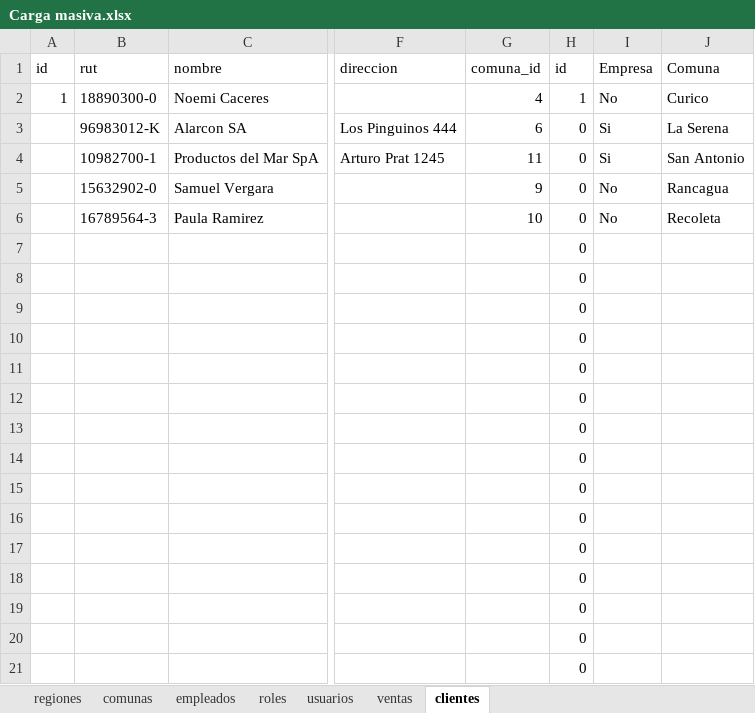
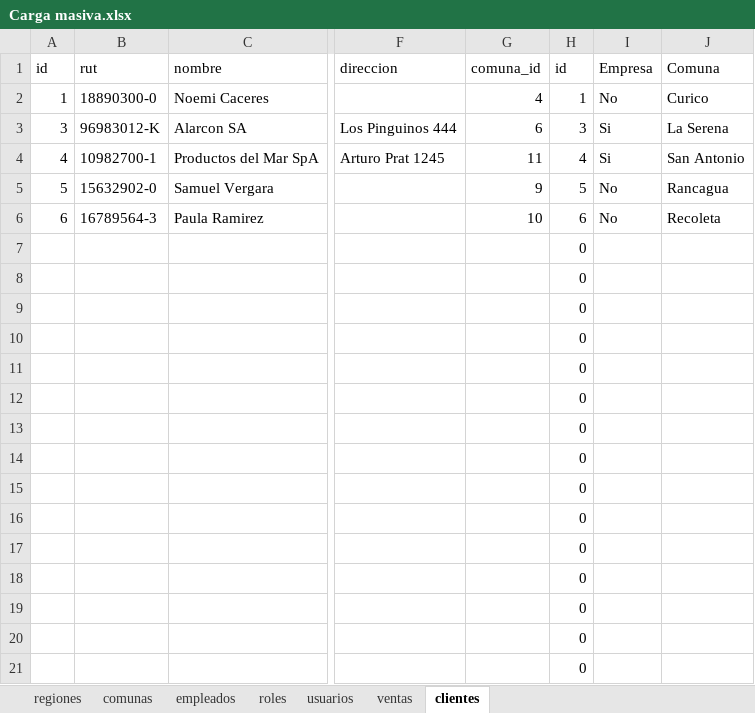
Before and after one commit to segundogaldames/pro202-3603, an Excel workbook: Carga masiva.xlsx, sheet clientes, drawn as a sheet; only a part is shown, gaps mark what is left out; values as stored, in another font and other column widths than the file's, no borders; the diff names each change by its address in the sheet, - before the commit and + after, or states it on an @@ line.

```diff
--- a/Carga masiva.xlsx (sheet clientes)
+++ b/Carga masiva.xlsx (sheet clientes)
-A3 (id): (empty)
+A3 (id): 3
-H3 (id): 0
+H3 (id): 3
-A4 (id): (empty)
+A4 (id): 4
-H4 (id): 0
+H4 (id): 4
-A5 (id): (empty)
+A5 (id): 5
-H5 (id): 0
+H5 (id): 5
-A6 (id): (empty)
+A6 (id): 6
-H6 (id): 0
+H6 (id): 6
```
Also changed, not shown: sheet ventas, formulas that keep their value, 6 other files.
